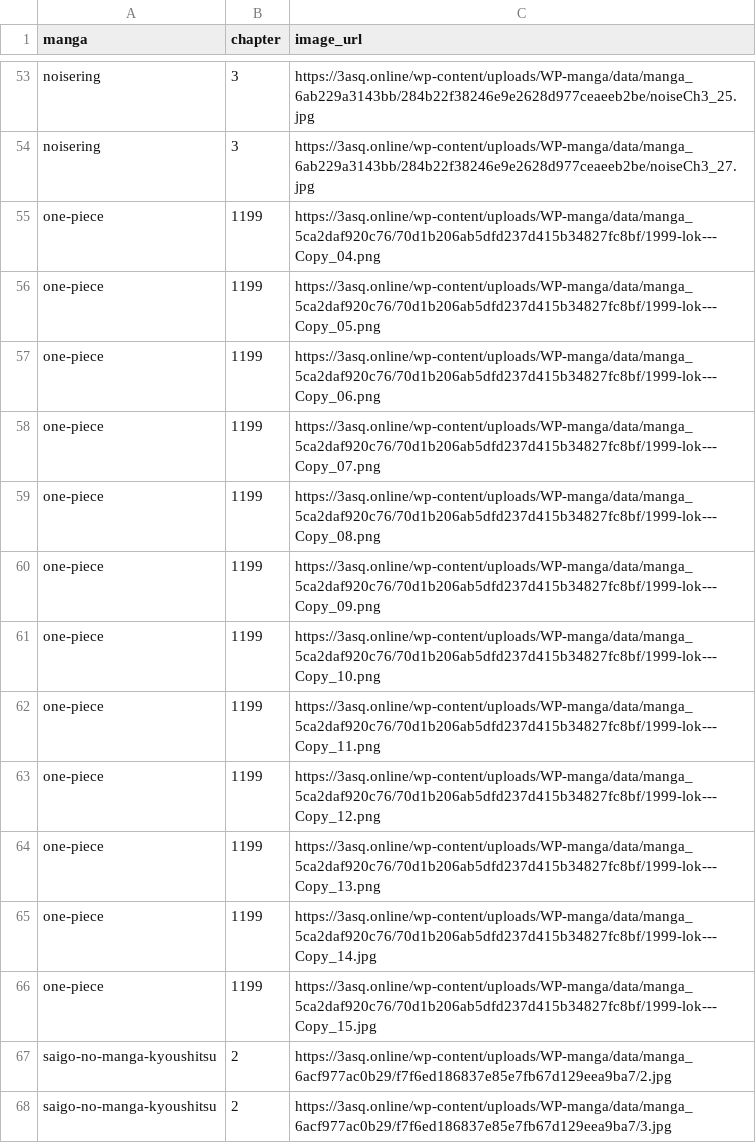
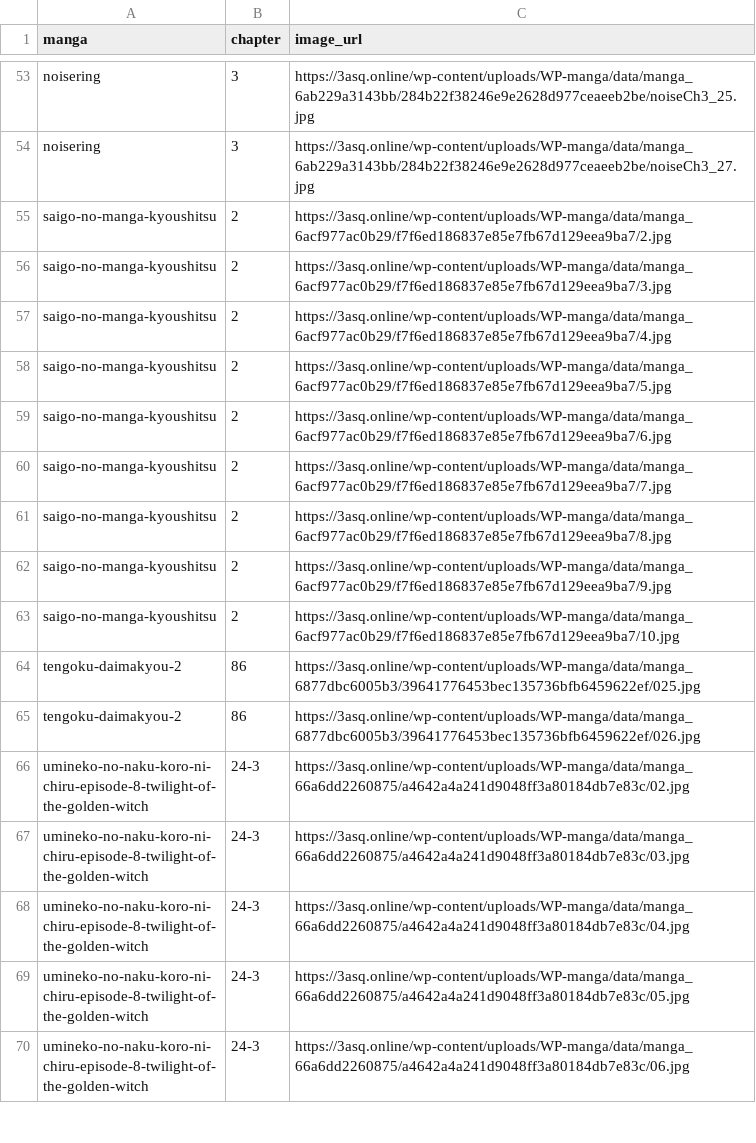
Before and after one commit to 24bit192kHz/3asq-image-recovery-site, a CSV file: report_pending.csv, drawn as a sheet; only a part is shown, gaps mark what is left out; the shorter side is filled out with more unchanged rows.

```diff
--- a/report_pending.csv
+++ b/report_pending.csv
@@ -54,14 +54,2 @@ noisering,3,https://3asq.online/wp-content/uploads/WP-manga/data/manga_6ab229a31
 noisering,3,https://3asq.online/wp-content/uploads/WP-manga/data/manga_6ab229a3143bb/284b22f38246e9e2628d977ceaeeb2be/noiseCh3_27.jpg
-one-piece,1199,https://3asq.online/wp-content/uploads/WP-manga/data/manga_5ca2daf920c76/70d1b206ab5dfd237d415b34827fc8bf/1999-lok---Copy_04.png
-one-piece,1199,https://3asq.online/wp-content/uploads/WP-manga/data/manga_5ca2daf920c76/70d1b206ab5dfd237d415b34827fc8bf/1999-lok---Copy_05.png
-one-piece,1199,https://3asq.online/wp-content/uploads/WP-manga/data/manga_5ca2daf920c76/70d1b206ab5dfd237d415b34827fc8bf/1999-lok---Copy_06.png
-one-piece,1199,https://3asq.online/wp-content/uploads/WP-manga/data/manga_5ca2daf920c76/70d1b206ab5dfd237d415b34827fc8bf/1999-lok---Copy_07.png
-one-piece,1199,https://3asq.online/wp-content/uploads/WP-manga/data/manga_5ca2daf920c76/70d1b206ab5dfd237d415b34827fc8bf/1999-lok---Copy_08.png
-one-piece,1199,https://3asq.online/wp-content/uploads/WP-manga/data/manga_5ca2daf920c76/70d1b206ab5dfd237d415b34827fc8bf/1999-lok---Copy_09.png
-one-piece,1199,https://3asq.online/wp-content/uploads/WP-manga/data/manga_5ca2daf920c76/70d1b206ab5dfd237d415b34827fc8bf/1999-lok---Copy_10.png
-one-piece,1199,https://3asq.online/wp-content/uploads/WP-manga/data/manga_5ca2daf920c76/70d1b206ab5dfd237d415b34827fc8bf/1999-lok---Copy_11.png
-one-piece,1199,https://3asq.online/wp-content/uploads/WP-manga/data/manga_5ca2daf920c76/70d1b206ab5dfd237d415b34827fc8bf/1999-lok---Copy_12.png
-one-piece,1199,https://3asq.online/wp-content/uploads/WP-manga/data/manga_5ca2daf920c76/70d1b206ab5dfd237d415b34827fc8bf/1999-lok---Copy_13.png
-one-piece,1199,https://3asq.online/wp-content/uploads/WP-manga/data/manga_5ca2daf920c76/70d1b206ab5dfd237d415b34827fc8bf/1999-lok---Copy_14.jpg
-one-piece,1199,https://3asq.online/wp-content/uploads/WP-manga/data/manga_5ca2daf920c76/70d1b206ab5dfd237d415b34827fc8bf/1999-lok---Copy_15.jpg
 saigo-no-manga-kyoushitsu,2,https://3asq.online/wp-content/uploads/WP-manga/data/manga_6acf977ac0b29/f7f6ed186837e85e7fb67d129eea9ba7/2.jpg
```
Also changed, not shown: report_by_manga.csv, report_summary.csv, 3 other files.
